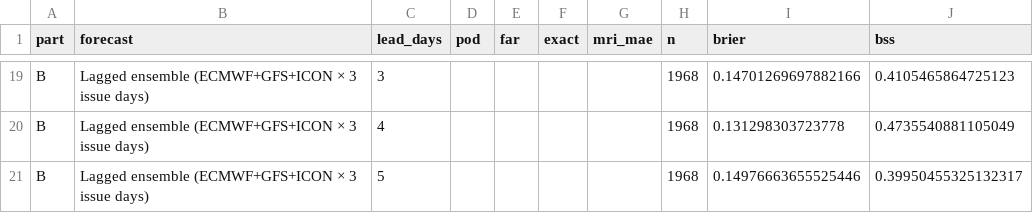
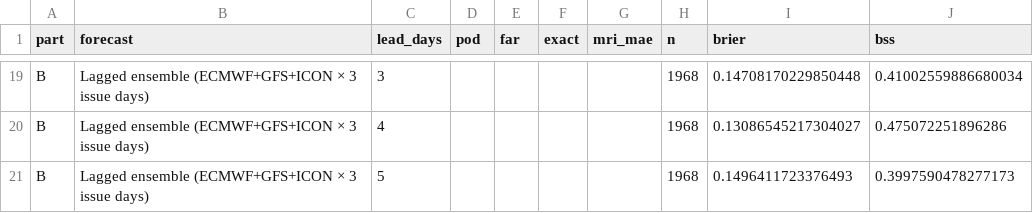
Before and after one commit to janhavitupe/Heat-Health-Warning-SIH, a CSV file: backtest/results/forecast_skill.csv, drawn as a sheet; only a part is shown, gaps mark what is left out; the diff covers the shown part only; the diff names each change by its address in the sheet, - before the commit and + after, or states it on an @@ line.

```diff
--- a/backtest/results/forecast_skill.csv
+++ b/backtest/results/forecast_skill.csv
-I19 (brier): 0.14701269697882166
+I19 (brier): 0.14708170229850448
-J19 (bss): 0.4105465864725123
+J19 (bss): 0.41002559886680034
-I20 (brier): 0.131298303723778
+I20 (brier): 0.13086545217304027
-J20 (bss): 0.4735540881105049
+J20 (bss): 0.475072251896286
-I21 (brier): 0.14976663655525446
+I21 (brier): 0.1496411723376493
-J21 (bss): 0.39950455325132317
+J21 (bss): 0.3997590478277173
```
Also changed, not shown: 64 edited cells elsewhere in this file, backtest/results/may2024_city.csv, backtest/results/may2024_wards.csv, 38 other files.
